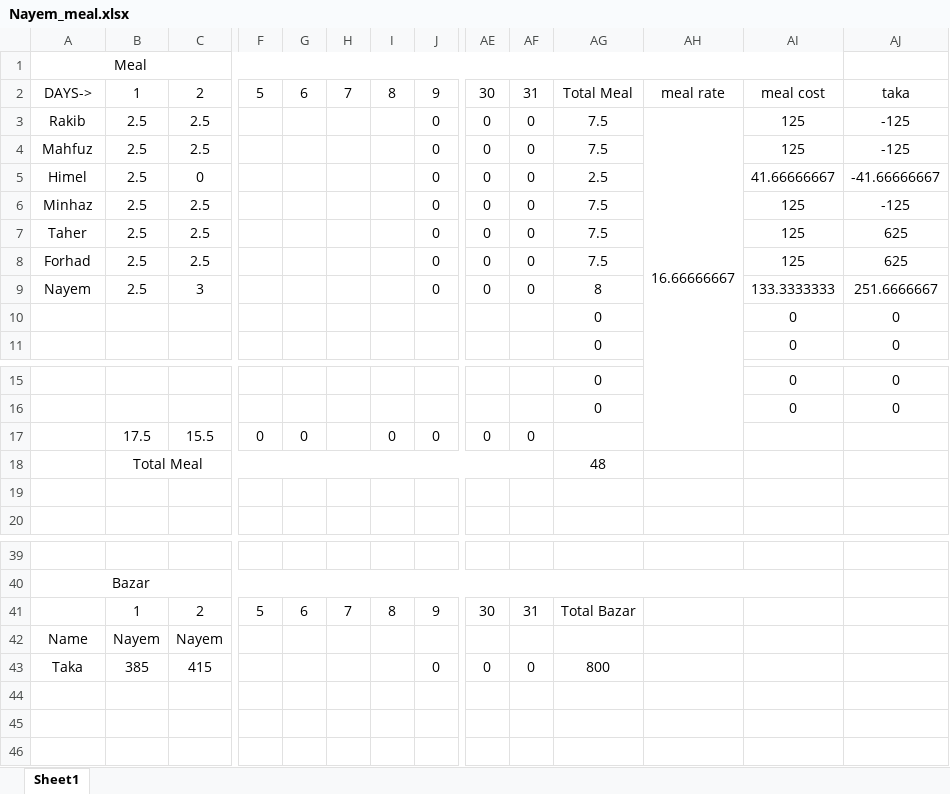
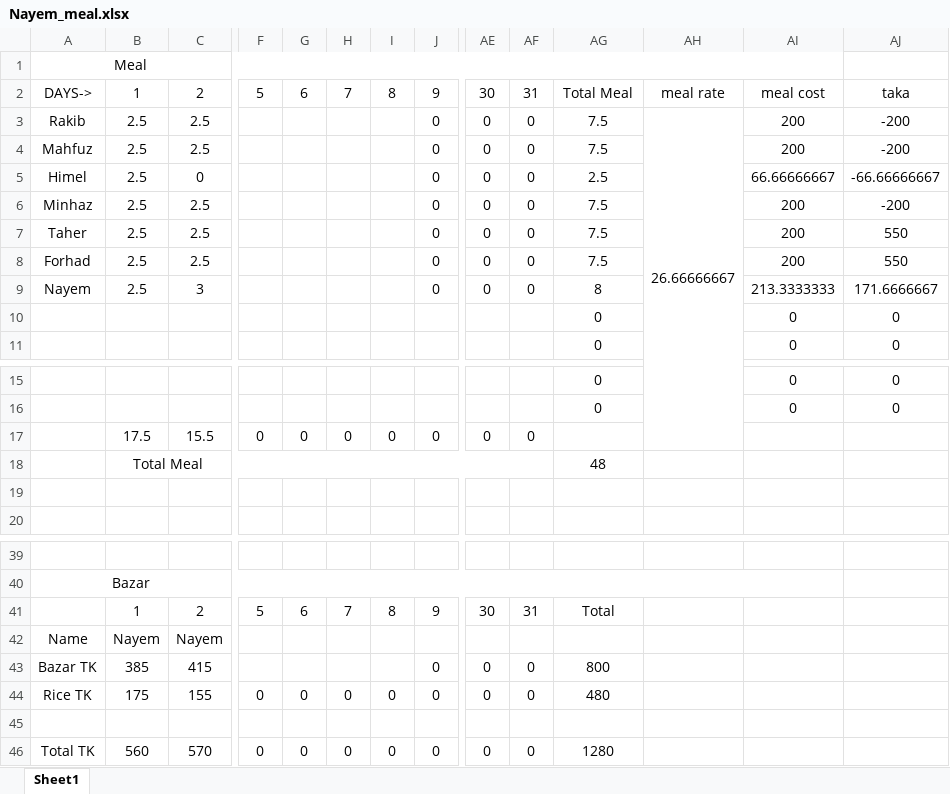
Before and after one commit to Nayem73/git_misc, an Excel workbook: Nayem_meal.xlsx, sheet Sheet1, drawn as a sheet; only a part is shown, gaps mark what is left out; values as stored, in another font and other column widths than the file's, no borders; rows hold the shown columns only; the diff names each change by its address in the sheet, - before the commit and + after, or states it on an @@ line.

Commit message:
Added Rice Cost

```diff
--- a/Nayem_meal.xlsx (sheet Sheet1)
+++ b/Nayem_meal.xlsx (sheet Sheet1)
-AH3: 16.66666667
+AH3: 26.66666667
-AI3:AI4: 125
+AI3:AI4: 200
-AJ3:AJ4: -125
+AJ3:AJ4: -200
-AI5: 41.66666667
+AI5: 66.66666667
-AJ5: -41.66666667
+AJ5: -66.66666667
-AI6:AI8: 125
+AI6:AI8: 200
-AJ6: -125
+AJ6: -200
-AJ7:AJ8: 625
+AJ7:AJ8: 550
-AI9: 133.3333333
+AI9: 213.3333333
-AJ9: 251.6666667
+AJ9: 171.6666667
-H17: (empty)
+H17: 0
-AG41: Total Bazar
+AG41: Total
-A43: Taka
+A43: Bazar TK
+row 44: Rice TK | 175 | 155 | 0 | 0 | 0 | 0 | 0 | 0 | 0 | 480
+row 45: (empty)
+row 46: Total TK | 560 | 570 | 0 | 0 | 0 | 0 | 0 | 0 | 0 | 1280
```
